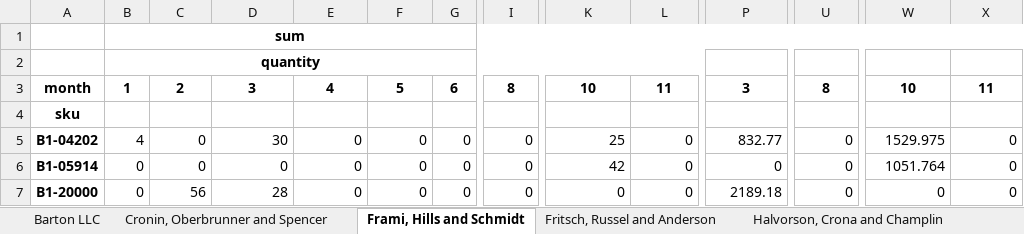
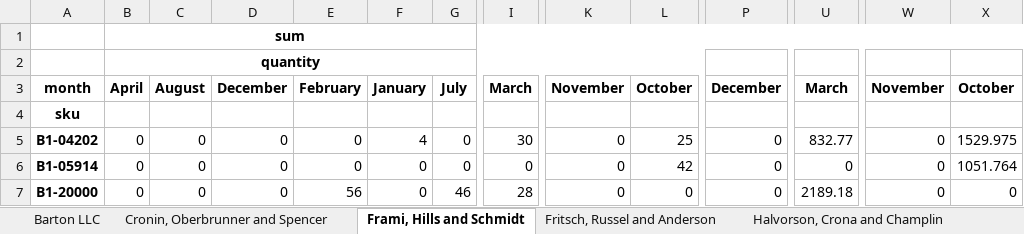
Before and after one commit to jpwhite3/python-analytics-demo, an Excel workbook: output/pivoted_x-sections.xlsx, sheet Frami, Hills and Schmidt, drawn as a sheet; only a part is shown, gaps mark what is left out; values as stored, in another font and other column widths than the file's, no borders; removed rows and columns are numbered as before the commit, all else as after; rows hold the shown columns only; the diff covers the shown part only; the diff names each change by its address in the sheet, - before the commit and + after, or states it on an @@ line.

```diff
--- a/output/pivoted_x-sections.xlsx (sheet Frami, Hills and Schmidt)
+++ b/output/pivoted_x-sections.xlsx (sheet Frami, Hills and Schmidt)
-row 3: month | 1 | 2 | 3 | 4 | 5 | 6 | 8 | 10 | 11 | 3 | 8 | 10 | 11
+row 3: month | April | August | December | February | January | July | March | November | October | December | March | November | October
-B5: 4
+B5: 0
-D5: 30
+D5: 0
-F5: 0
+F5: 4
-I5: 0
+I5: 30
-K5: 25
+K5: 0
-L5: 0
+L5: 25
-P5: 832.77
+P5: 0
-U5: 0
+U5: 832.77
-W5: 1529.975
+W5: 0
-X5: 0
+X5: 1529.975
-K6: 42
+K6: 0
-L6: 0
+L6: 42
-W6: 1051.764
+W6: 0
-X6: 0
+X6: 1051.764
-C7: 56
+C7: 0
-D7: 28
+D7: 0
-E7: 0
+E7: 56
-G7: 0
+G7: 46
-I7: 0
+I7: 28
-P7: 2189.18
+P7: 0
-U7: 0
+U7: 2189.18
```
Also changed, not shown: 225 edited cells elsewhere in this sheet, sheet Trantow-Barrows, sheet White-Trantow, sheet Jerde-Hilpert, sheet Kulas Inc, sheet Fritsch, Russel and Anderson, sheet Kiehn-Spinka, 13 more sheets, 7 other files.
